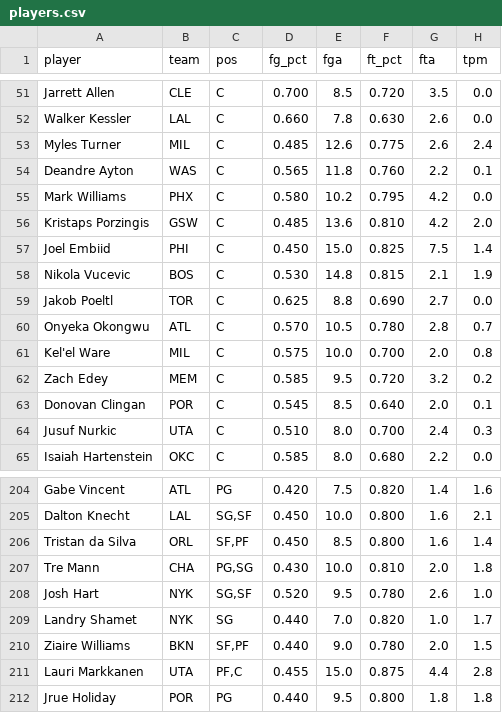
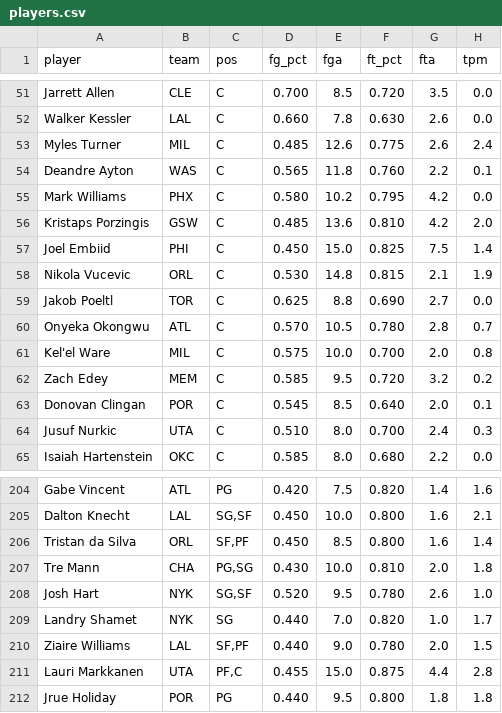
Before and after one commit to nic095layson/yahoo-fantasy-basketball, a CSV file: data/players.csv, drawn as a sheet; only a part is shown, gaps mark what is left out; the diff covers the shown part only; the diff names each change by its address in the sheet, - before the commit and + after, or states it on an @@ line.

```diff
--- a/data/players.csv
+++ b/data/players.csv
-B58 (team): BOS
+B58 (team): ORL
-B210 (team): BKN
+B210 (team): LAL
```
Also changed, not shown: 12 edited cells elsewhere in this file, 4 other files.
